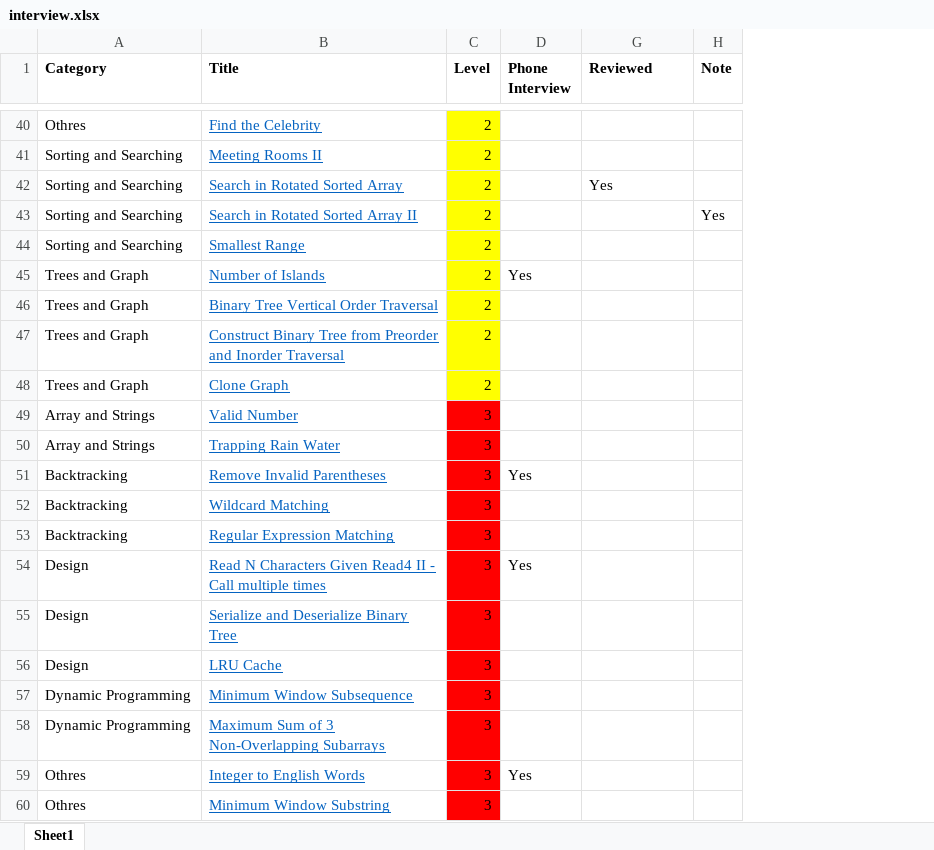
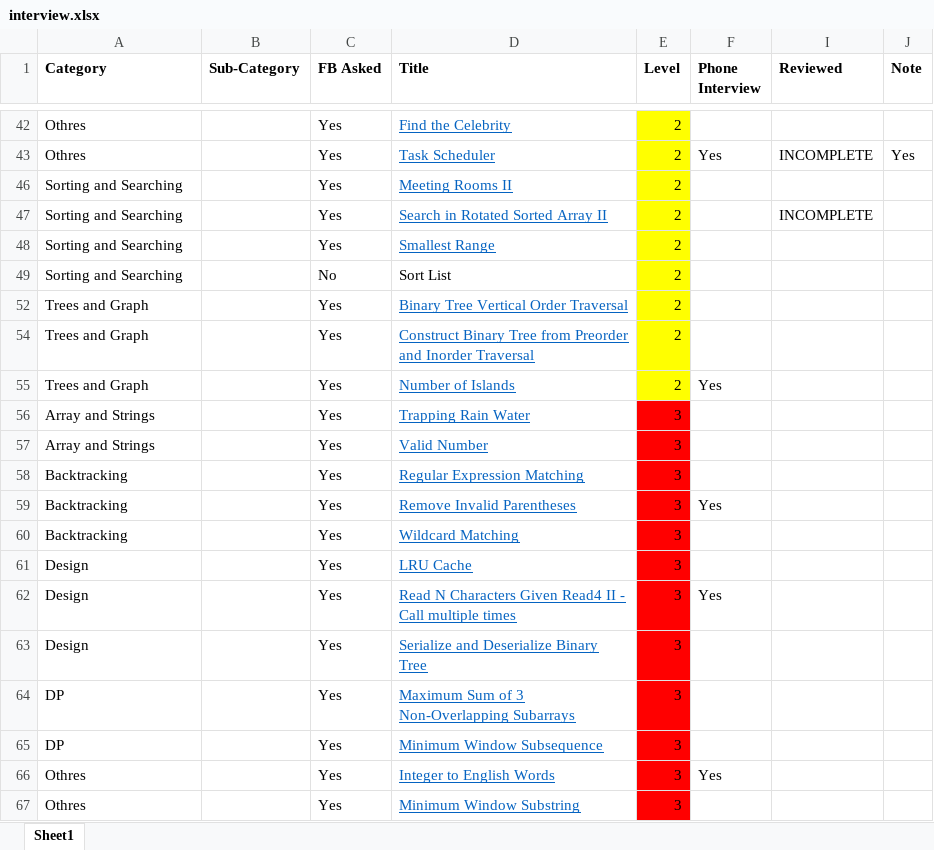
Before and after one commit to cpcho/algo, an Excel workbook: +Problems/interview.xlsx, sheet Sheet1, drawn as a sheet; only a part is shown, gaps mark what is left out; values as stored, in another font and other column widths than the file's, no borders; removed rows and columns are numbered as before the commit, all else as after; the diff covers the shown part only; the diff names each change by its address in the sheet, - before the commit and + after, or states it on an @@ line.

```diff
--- a/+Problems/interview.xlsx (sheet Sheet1)
+++ b/+Problems/interview.xlsx (sheet Sheet1)
+column B (Sub-Category), empty
+column C (FB Asked), row 42: Yes; rows 46-48: all Yes; rows 52-55: all Yes; row 57: Yes; rows 59-60: Yes | Yes; rows 62-64: all Yes; rows 66-67: Yes | Yes
+row 43: Othres |  | Yes | Task Scheduler | 2 | Yes | INCOMPLETE | Yes
-row 42: Sorting and Searching | Search in Rotated Sorted Array | 2 |  | Yes
-I47 (Reviewed): (empty)
+I47 (Reviewed): INCOMPLETE
-J47 (Note): Yes
+J47 (Note): (empty)
-row 45: Trees and Graph | Number of Islands | 2 | Yes
+row 49: Sorting and Searching |  | No | Sort List | 2
-D55 (Title): Clone Graph
+D55 (Title): Number of Islands
-F55 (Phone Interview): (empty)
+F55 (Phone Interview): Yes
@@ row 50 moved to row 56: Array and Strings @@
@@ row 53 moved to row 58: Backtracking @@
@@ row 56 moved to row 61: Design @@
-row 57: Dynamic Programming | Minimum Window Subsequence | 3
-A64 (Category): Dynamic Programming
+A64 (Category): DP
+row 65: DP |  | Yes | Minimum Window Subsequence | 3
```
Also changed, not shown: 1 added row, 31 removed rows, 2 moved rows and 1 edited cell elsewhere in this sheet, hidden cells, 23 other files.
